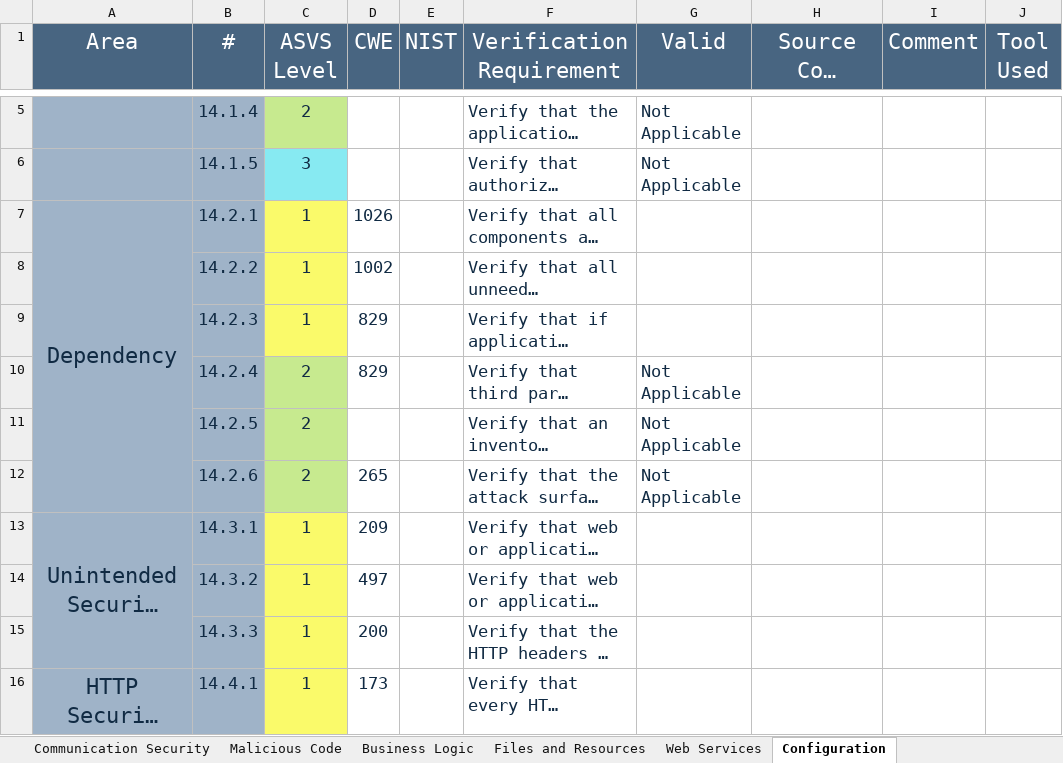
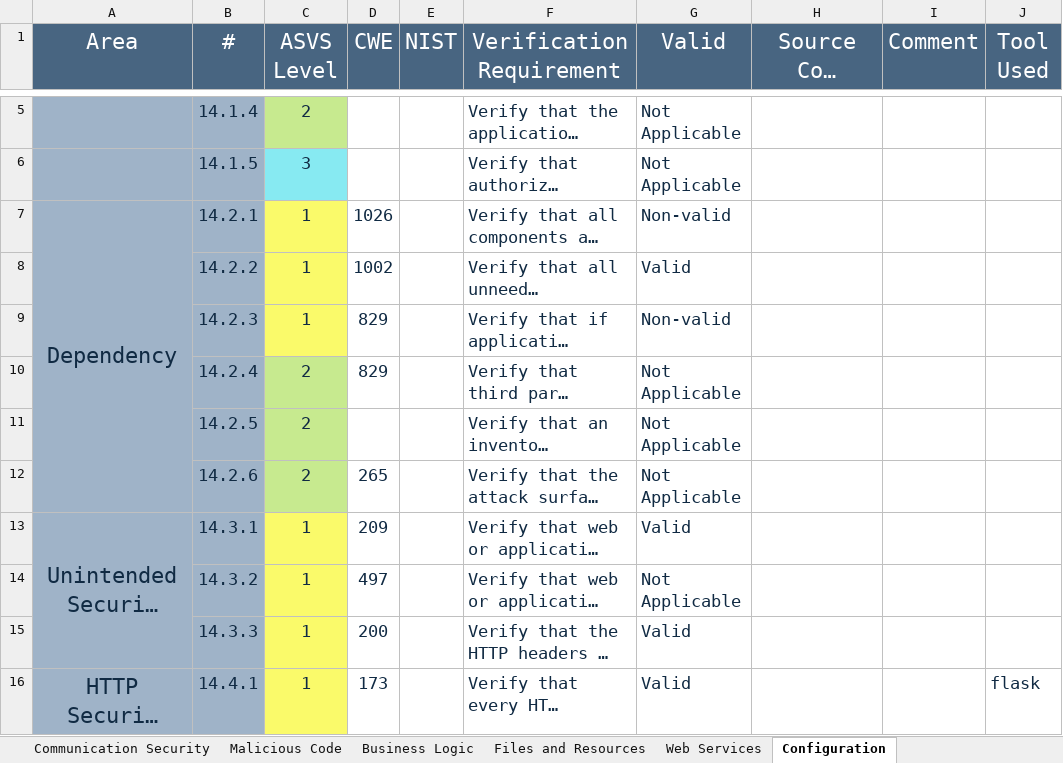
Before and after one commit to joaogasparp/leci_3ano, an Excel workbook: 1semestre/SIO/P/ASVS-checklist-en.xlsx, sheet Configuration, drawn as a sheet; only a part is shown, gaps mark what is left out; long unchanged cells end in …; values as stored, in another font and other column widths than the file's, no borders; the diff covers the shown part only; the diff names each change by its address in the sheet, - before the commit and + after, or states it on an @@ line.

```diff
--- a/1semestre/SIO/P/ASVS-checklist-en.xlsx (sheet Configuration)
+++ b/1semestre/SIO/P/ASVS-checklist-en.xlsx (sheet Configuration)
-G7 (Valid): (empty)
+G7 (Valid): Non-valid
-G8 (Valid): (empty)
+G8 (Valid): Valid
-G9 (Valid): (empty)
+G9 (Valid): Non-valid
-G13 (Valid): (empty)
+G13 (Valid): Valid
-G14 (Valid): (empty)
+G14 (Valid): Not Applicable
-G15:G16 (Valid): (empty)
+G15:G16 (Valid): Valid
-J16 (Tool Used): (empty)
+J16 (Tool Used): flask
```
Also changed, not shown: 9 edited cells elsewhere in this sheet, sheet Authentication, sheet ASVS Results, sheet Input Validation, sheet Data Protection, sheet Files and Resources, sheet Malicious Code, 6 more sheets, charts or pictures.
